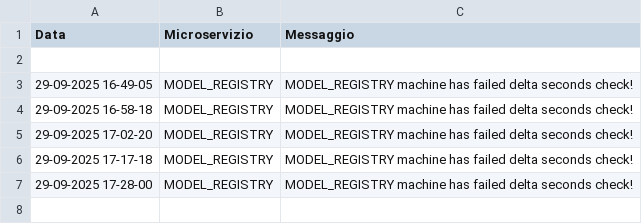
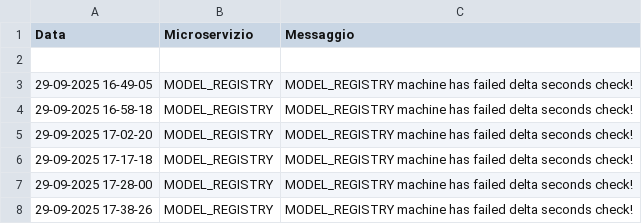
Before and after one commit to PasqualeDipalma/testAlert, a CSV file: logs.csv, drawn as a sheet; the diff names each change by its address in the sheet, - before the commit and + after, or states it on an @@ line.

Commit message:
Service Down: MODEL_REGISTRY

```diff
--- a/logs.csv
+++ b/logs.csv
+row 8: 29-09-2025 17-38-26 | MODEL_REGISTRY | MODEL_REGISTRY machine has failed delta seconds check!
```
